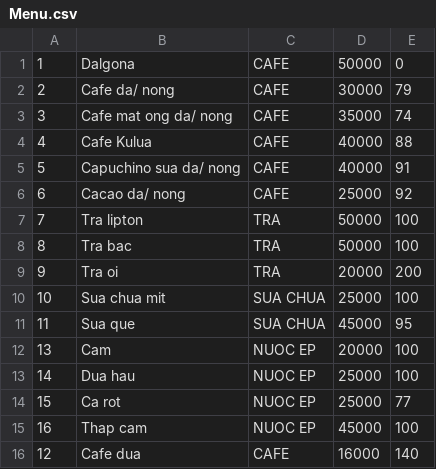
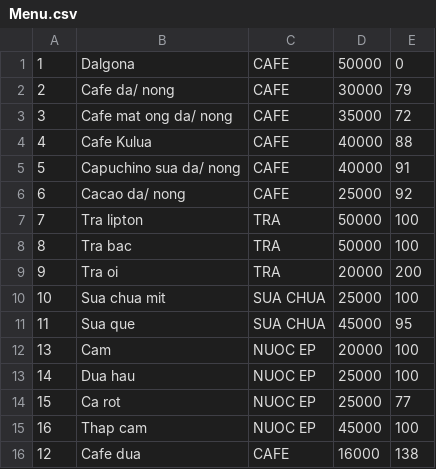
Before and after one commit to titentam/QuanLiCafe, a CSV file: Menu.csv, drawn as a sheet.

```diff
--- a/Menu.csv
+++ b/Menu.csv
@@ -2,3 +2,3 @@
 2,Cafe da/ nong,CAFE,30000,79
-3,Cafe mat ong da/ nong,CAFE,35000,74
+3,Cafe mat ong da/ nong,CAFE,35000,72
 4,Cafe Kulua,CAFE,40000,88
@@ -15,2 +15,2 @@
 16,Thap cam,NUOC EP,45000,100
-12,Cafe dua,CAFE,16000,140
+12,Cafe dua,CAFE,16000,138
```
Also changed, not shown: NhanVien.csv, Order.csv, 11 other files.
